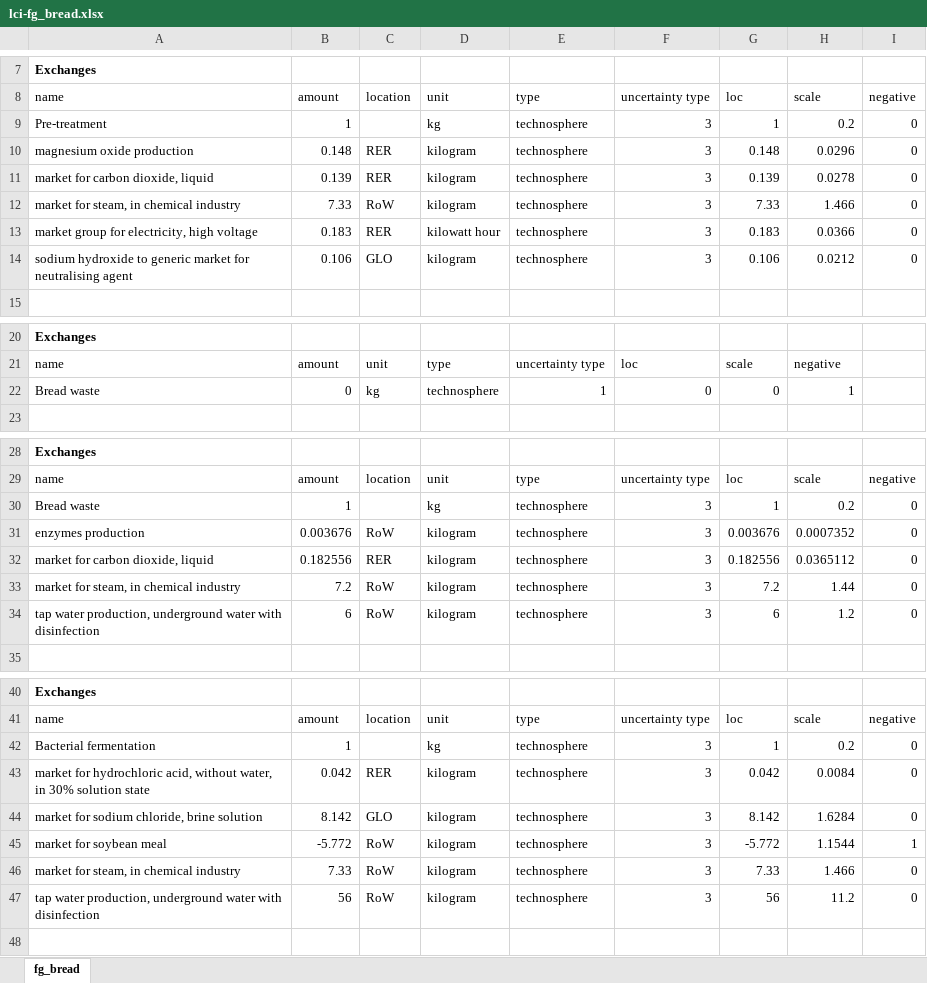
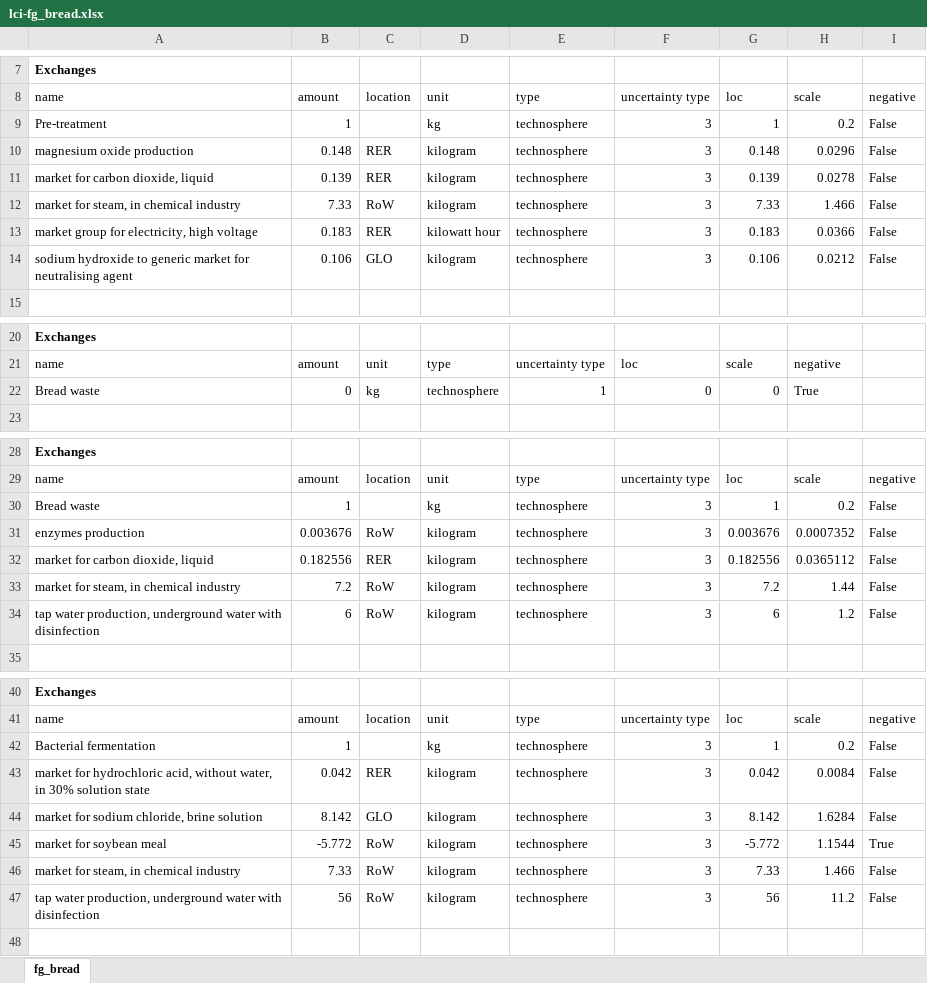
Before and after one commit to Stew-McD/cLCA_course-Aalborg2023, an Excel workbook: data/lci-fg_bread.xlsx, sheet fg_bread, drawn as a sheet; only a part is shown, gaps mark what is left out; values as stored, in another font and other column widths than the file's, no borders; the diff covers the shown part only; the diff names each change by its address in the sheet, - before the commit and + after, or states it on an @@ line.

```diff
--- a/data/lci-fg_bread.xlsx (sheet fg_bread)
+++ b/data/lci-fg_bread.xlsx (sheet fg_bread)
-I9:I14: 0
+I9:I14: False
-H22: 1
+H22: True
-I30:I34: 0
+I30:I34: False
-I42:I44: 0
+I42:I44: False
-I45: 1
+I45: True
-I46:I47: 0
+I46:I47: False
```
Also changed, not shown: 1 edited cell elsewhere in this sheet, data/fg_corn.xlsx, data/lci-fg_corn.xlsx, 30 other files.
